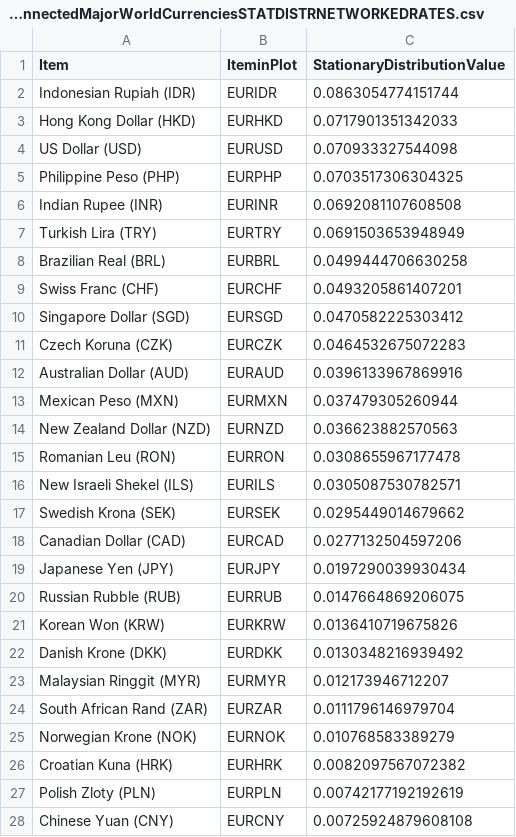
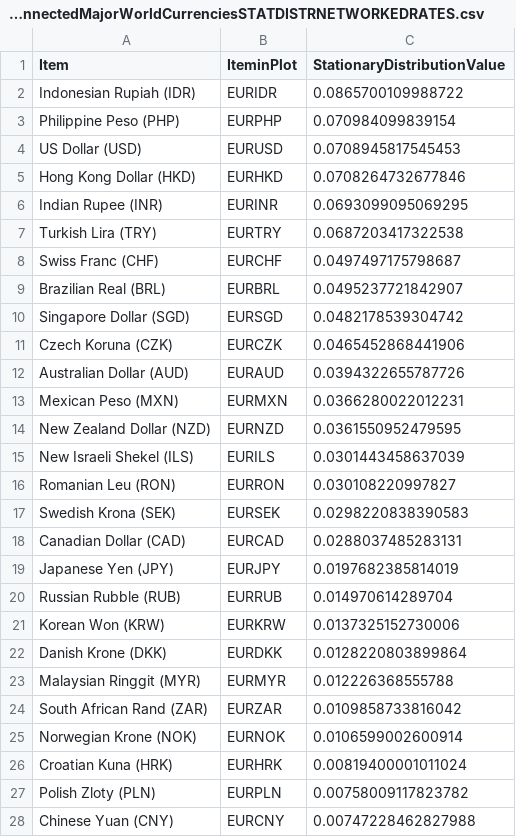
Before and after one commit to efaysal/efaysal.github.io, a CSV file: SocioEconomicEcosystem/CURRENCY/ECBInterConnectedMajorWorldCurrenciesSTATDISTRNETWORKEDRATES.csv, drawn as a sheet; only a part is shown; the diff covers the shown part only.

```diff
--- a/SocioEconomicEcosystem/CURRENCY/ECBInterConnectedMajorWorldCurrenciesSTATDISTRNETWORKEDRATES.csv
+++ b/SocioEconomicEcosystem/CURRENCY/ECBInterConnectedMajorWorldCurrenciesSTATDISTRNETWORKEDRATES.csv
@@ -1,28 +1,28 @@
 "Item","IteminPlot","StationaryDistributionValue"
-"Indonesian Rupiah (IDR)","EURIDR",0.0863054774151744
-"Hong Kong Dollar (HKD)","EURHKD",0.0717901351342033
-"US Dollar (USD)","EURUSD",0.070933327544098
-"Philippine Peso (PHP)","EURPHP",0.0703517306304325
-"Indian Rupee (INR)","EURINR",0.0692081107608508
-"Turkish Lira (TRY)","EURTRY",0.0691503653948949
-"Brazilian Real (BRL)","EURBRL",0.0499444706630258
-"Swiss Franc (CHF)","EURCHF",0.0493205861407201
-"Singapore Dollar (SGD)","EURSGD",0.0470582225303412
-"Czech Koruna (CZK)","EURCZK",0.0464532675072283
-"Australian Dollar (AUD)","EURAUD",0.0396133967869916
-"Mexican Peso (MXN)","EURMXN",0.037479305260944
-"New Zealand Dollar (NZD)","EURNZD",0.036623882570563
-"Romanian Leu (RON)","EURRON",0.0308655967177478
-"New Israeli Shekel (ILS)","EURILS",0.0305087530782571
-"Swedish Krona (SEK)","EURSEK",0.0295449014679662
-"Canadian Dollar (CAD)","EURCAD",0.0277132504597206
-"Japanese Yen (JPY)","EURJPY",0.0197290039930434
-"Russian Rubble (RUB)","EURRUB",0.0147664869206075
-"Korean Won (KRW)","EURKRW",0.0136410719675826
-"Danish Krone (DKK)","EURDKK",0.0130348216939492
-"Malaysian Ringgit (MYR)","EURMYR",0.012173946712207
-"South African Rand (ZAR)","EURZAR",0.0111796146979704
-"Norwegian Krone (NOK)","EURNOK",0.010768583389279
-"Croatian Kuna (HRK)","EURHRK",0.0082097567072382
-"Polish Zloty (PLN)","EURPLN",0.00742177192192619
-"Chinese Yuan (CNY)","EURCNY",0.00725924879608108
+"Indonesian Rupiah (IDR)","EURIDR",0.0865700109988722
+"Philippine Peso (PHP)","EURPHP",0.070984099839154
+"US Dollar (USD)","EURUSD",0.0708945817545453
+"Hong Kong Dollar (HKD)","EURHKD",0.0708264732677846
+"Indian Rupee (INR)","EURINR",0.0693099095069295
+"Turkish Lira (TRY)","EURTRY",0.0687203417322538
+"Swiss Franc (CHF)","EURCHF",0.0497497175798687
+"Brazilian Real (BRL)","EURBRL",0.0495237721842907
+"Singapore Dollar (SGD)","EURSGD",0.0482178539304742
+"Czech Koruna (CZK)","EURCZK",0.0465452868441906
+"Australian Dollar (AUD)","EURAUD",0.0394322655787726
+"Mexican Peso (MXN)","EURMXN",0.0366280022012231
+"New Zealand Dollar (NZD)","EURNZD",0.0361550952479595
+"New Israeli Shekel (ILS)","EURILS",0.0301443458637039
+"Romanian Leu (RON)","EURRON",0.030108220997827
+"Swedish Krona (SEK)","EURSEK",0.0298220838390583
+"Canadian Dollar (CAD)","EURCAD",0.0288037485283131
+"Japanese Yen (JPY)","EURJPY",0.0197682385814019
+"Russian Rubble (RUB)","EURRUB",0.014970614289704
+"Korean Won (KRW)","EURKRW",0.0137325152730006
+"Danish Krone (DKK)","EURDKK",0.0128220803899864
+"Malaysian Ringgit (MYR)","EURMYR",0.012226368555788
+"South African Rand (ZAR)","EURZAR",0.0109858733816042
+"Norwegian Krone (NOK)","EURNOK",0.0106599002600914
+"Croatian Kuna (HRK)","EURHRK",0.00819400001011024
+"Polish Zloty (PLN)","EURPLN",0.00758009117823782
+"Chinese Yuan (CNY)","EURCNY",0.00747228462827988
```
Also changed, not shown: 3 edited cells elsewhere in this file, 6 other files.
